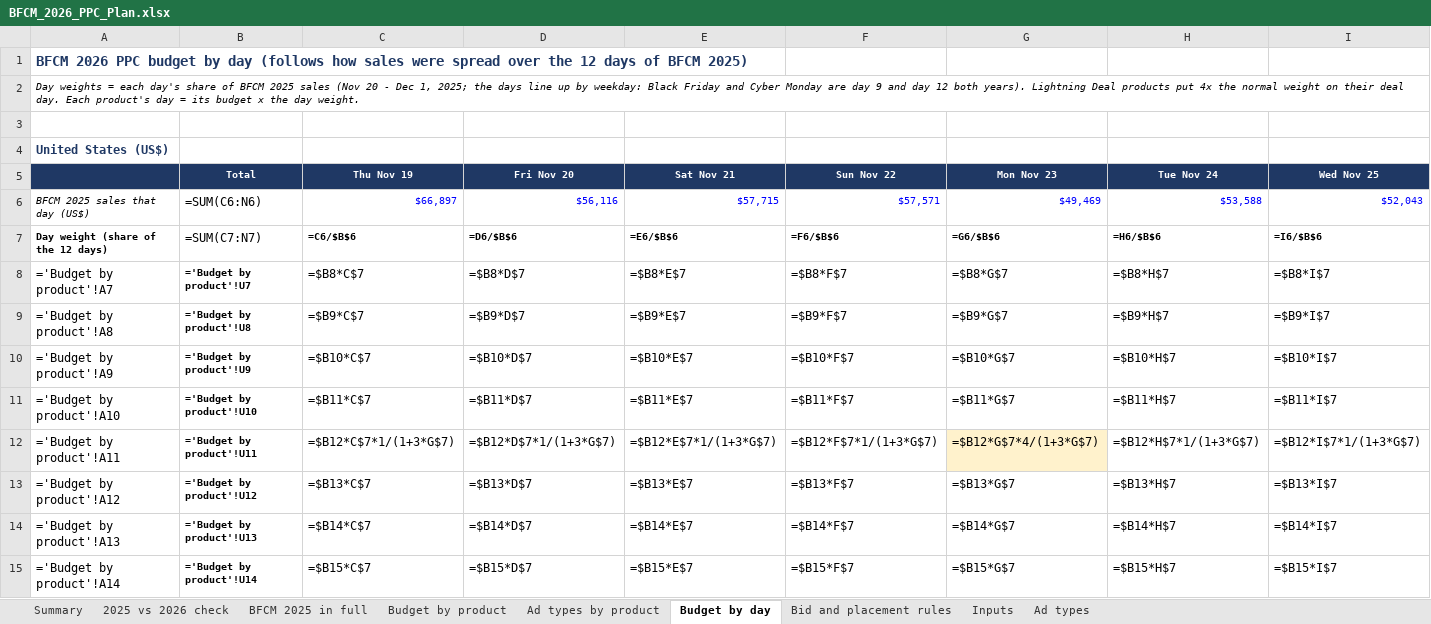
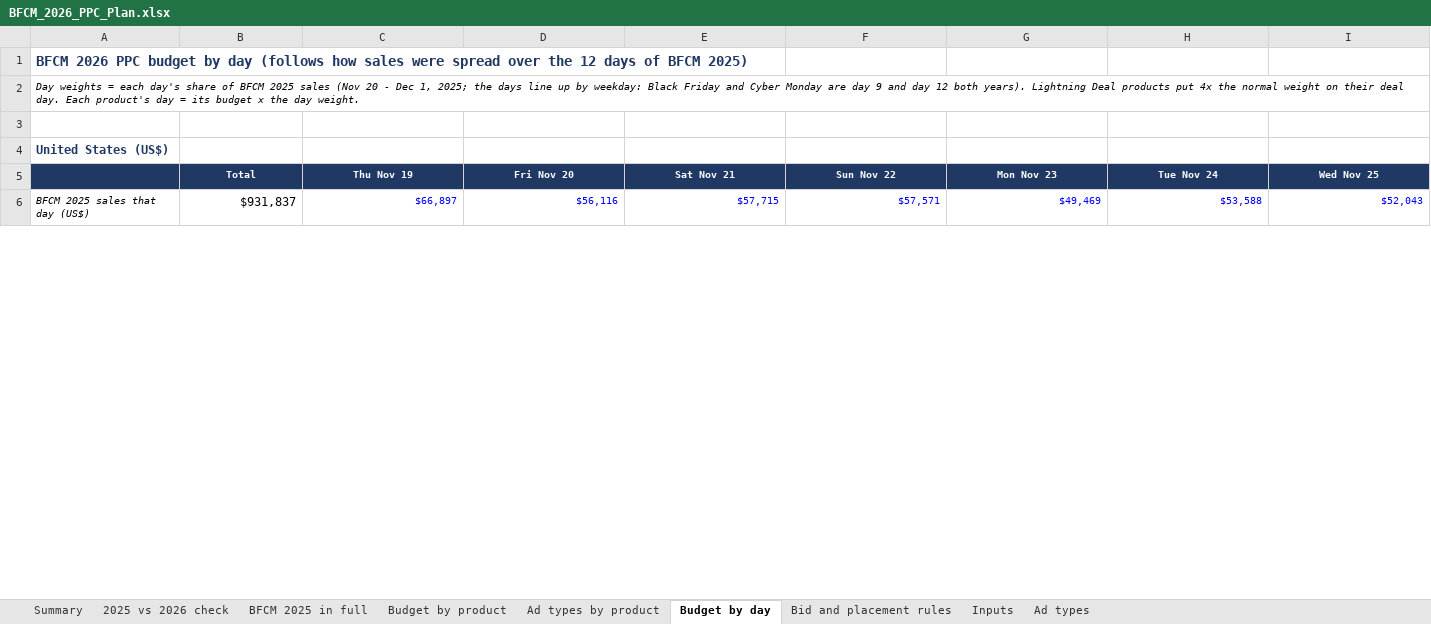
Before and after one commit to zarlish-web/PPC-Audit-, an Excel workbook: bfcm-2026/ppc-plan/BFCM_2026_PPC_Plan.xlsx, sheet Budget by day, drawn as a sheet; only a part is shown; values as stored, in another font and other column widths than the file's, no borders; formulas without a stored value are shown as written; removed rows and columns are numbered as before the commit, all else as after; rows hold the shown columns only; the diff covers the shown part only; the diff names each change by its address in the sheet, - before the commit and + after, or states it on an @@ line.

```diff
--- a/bfcm-2026/ppc-plan/BFCM_2026_PPC_Plan.xlsx (sheet Budget by day)
+++ b/bfcm-2026/ppc-plan/BFCM_2026_PPC_Plan.xlsx (sheet Budget by day)
-B6: =SUM(C6:N6)
+B6: $931,837
-row 7: Day weight (share of the 12 days) | =SUM(C7:N7) | =C6/$B$6 | =D6/$B$6 | =E6/$B$6 | =F6/$B$6 | =G6/$B$6 | =H6/$B$6 | =I6/$B$6
-row 8: ='Budget by product'!A7 | ='Budget by product'!U7 | =$B8*C$7 | =$B8*D$7 | =$B8*E$7 | =$B8*F$7 | =$B8*G$7 | =$B8*H$7 | =$B8*I$7
-row 9: ='Budget by product'!A8 | ='Budget by product'!U8 | =$B9*C$7 | =$B9*D$7 | =$B9*E$7 | =$B9*F$7 | =$B9*G$7 | =$B9*H$7 | =$B9*I$7
-row 10: ='Budget by product'!A9 | ='Budget by product'!U9 | =$B10*C$7 | =$B10*D$7 | =$B10*E$7 | =$B10*F$7 | =$B10*G$7 | =$B10*H$7 | =$B10*I$7
-row 11: ='Budget by product'!A10 | ='Budget by product'!U10 | =$B11*C$7 | =$B11*D$7 | =$B11*E$7 | =$B11*F$7 | =$B11*G$7 | =$B11*H$7 | =$B11*I$7
-row 12: ='Budget by product'!A11 | ='Budget by product'!U11 | =$B12*C$7*1/(1+3*G$7) | =$B12*D$7*1/(1+3*G$7) | =$B12*E$7*1/(1+3*G$7) | =$B12*F$7*1/(1+3*G$7) | =$B12*G$7*4/(1+3*G$7) | =$B12*H$7*1/(1+3*G$7) | =$B12*I$7*1/(1+3*G$7)
-row 13: ='Budget by product'!A12 | ='Budget by product'!U12 | =$B13*C$7 | =$B13*D$7 | =$B13*E$7 | =$B13*F$7 | =$B13*G$7 | =$B13*H$7 | =$B13*I$7
-row 14: ='Budget by product'!A13 | ='Budget by product'!U13 | =$B14*C$7 | =$B14*D$7 | =$B14*E$7 | =$B14*F$7 | =$B14*G$7 | =$B14*H$7 | =$B14*I$7
-row 15: ='Budget by product'!A14 | ='Budget by product'!U14 | =$B15*C$7 | =$B15*D$7 | =$B15*E$7 | =$B15*F$7 | =$B15*G$7 | =$B15*H$7 | =$B15*I$7
```
Also changed, not shown: 29 added rows, 20 removed rows and 1 edited cell elsewhere in this sheet, sheet Budget by product, sheet Ad types by product, sheet BFCM 2025 in full, sheet 2025 vs 2026 check, sheet Ad types, sheet Inputs, 1 more sheet, bfcm-2026/verification/BFCM_2026_PPC_Verification.xlsx, 1 other file.
